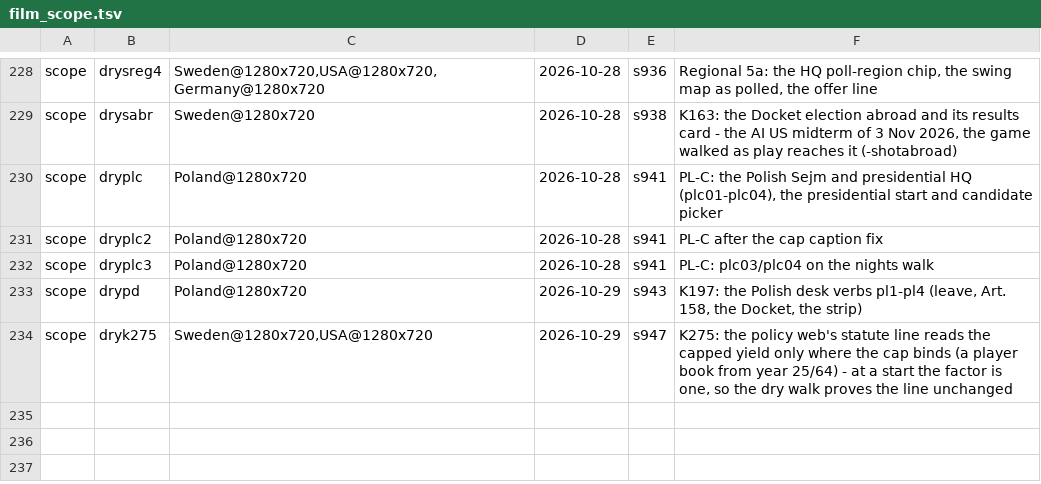
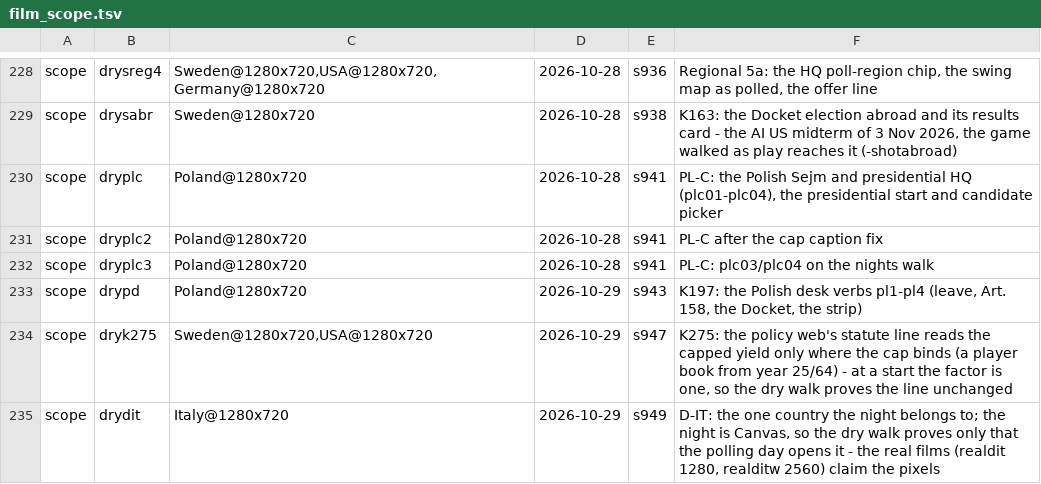
Before and after one commit to Bippen/PoliSim, a TSV file: Tools/film_scope.tsv, drawn as a sheet; only a part is shown, gaps mark what is left out.

```diff
--- a/Tools/film_scope.tsv
+++ b/Tools/film_scope.tsv
@@ -234 +234,2 @@ scope	drypd	Poland@1280x720	2026-10-29	s943	K197: the Polish desk verbs pl1-pl4
 scope	dryk275	Sweden@1280x720,USA@1280x720	2026-10-29	s947	K275: the policy web's statute line reads the capped yield only where the cap binds (a player book from year 25/64) - at a start the factor is one, so the dry walk proves the line unchanged
+scope	drydit	Italy@1280x720	2026-10-29	s949	D-IT: the one country the night belongs to; the night is Canvas, so the dry walk proves only that the polling day opens it - the real films (realdit 1280, realditw 2560) claim the pixels
```
Also changed, not shown: 28 other files.
